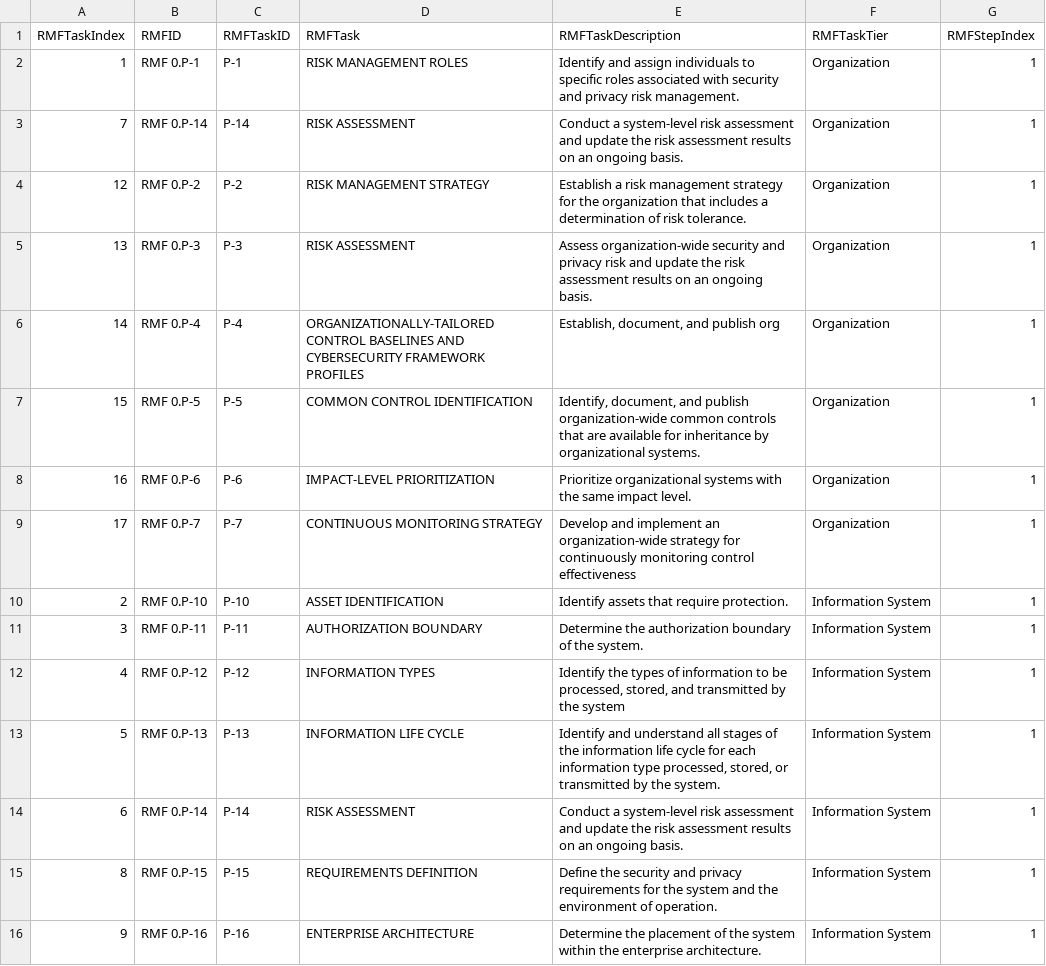
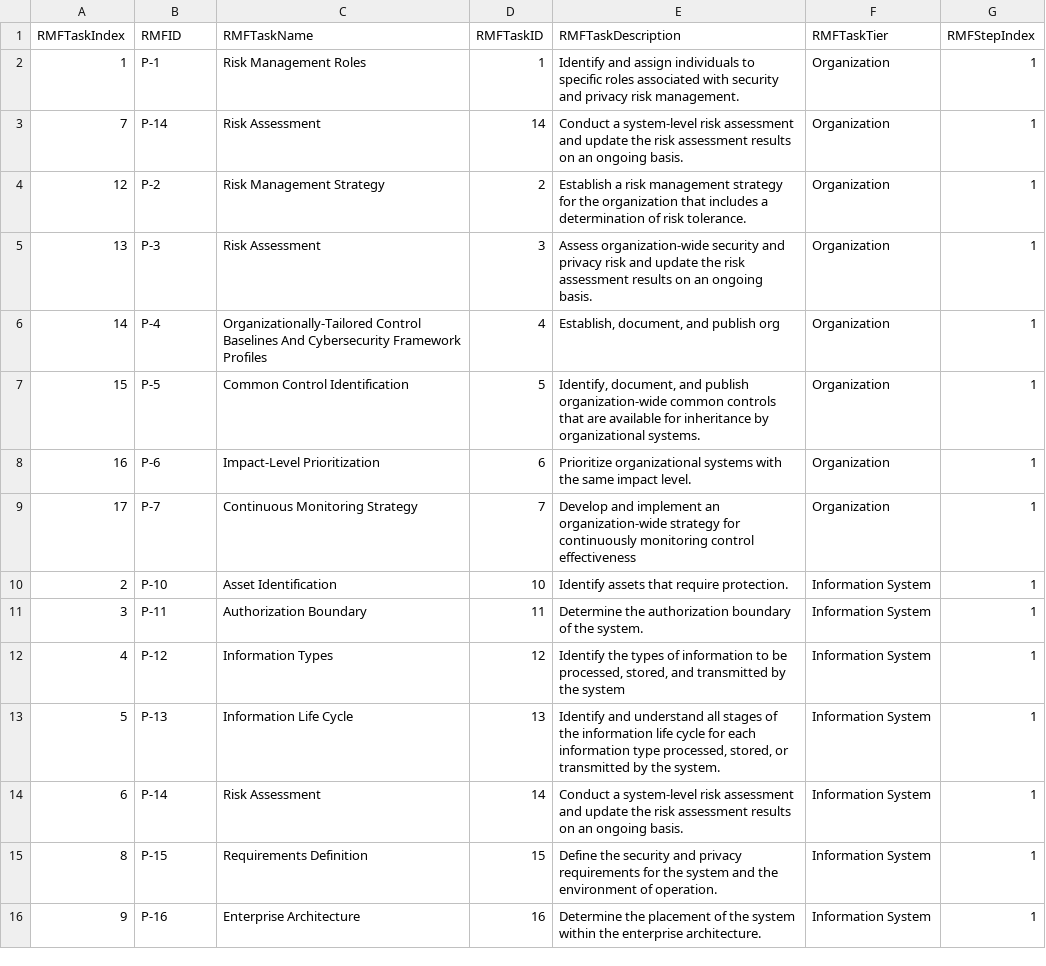
Before and after one commit to jburer/NIST-Crosswalks, a CSV file: RMF/NIST-RMFTask.csv, drawn as a sheet; only a part is shown; removed rows and columns are numbered as before the commit, all else as after; the diff covers the shown part only; the diff names each change by its address in the sheet, - before the commit and + after, or states it on an @@ line.

```diff
--- a/RMF/NIST-RMFTask.csv
+++ b/RMF/NIST-RMFTask.csv
+column C (RMFTaskName), rows 2-16: Risk Management Roles | Risk Assessment | Risk Management Strategy | Risk Assessment | Organizationally-Tailored Control Baselines And Cybersecurity Framework Profiles | Common Control Identification | Impact-Level Prioritization | Continuous Monitoring Strategy | Asset Identification | Authorization Boundary | Information Types | Information Life Cycle | Risk Assessment | Requirements Definition | Enterprise Architecture
-column D (RMFTask), rows 2-16: RISK MANAGEMENT ROLES | RISK ASSESSMENT | RISK MANAGEMENT STRATEGY | RISK ASSESSMENT | ORGANIZATIONALLY-TAILORED CONTROL BASELINES AND CYBERSECURITY FRAMEWORK PROFILES | COMMON CONTROL IDENTIFICATION | IMPACT-LEVEL PRIORITIZATION | CONTINUOUS MONITORING STRATEGY | ASSET IDENTIFICATION | AUTHORIZATION BOUNDARY | INFORMATION TYPES | INFORMATION LIFE CYCLE | RISK ASSESSMENT | REQUIREMENTS DEFINITION | ENTERPRISE ARCHITECTURE
-B2 (RMFID): RMF 0.P-1
+B2 (RMFID): P-1
-D2 (RMFTaskID): P-1
+D2 (RMFTaskID): 1
-B3 (RMFID): RMF 0.P-14
+B3 (RMFID): P-14
-D3 (RMFTaskID): P-14
+D3 (RMFTaskID): 14
-B4 (RMFID): RMF 0.P-2
+B4 (RMFID): P-2
-D4 (RMFTaskID): P-2
+D4 (RMFTaskID): 2
-B5 (RMFID): RMF 0.P-3
+B5 (RMFID): P-3
-D5 (RMFTaskID): P-3
+D5 (RMFTaskID): 3
-B6 (RMFID): RMF 0.P-4
+B6 (RMFID): P-4
-D6 (RMFTaskID): P-4
+D6 (RMFTaskID): 4
-B7 (RMFID): RMF 0.P-5
+B7 (RMFID): P-5
-D7 (RMFTaskID): P-5
+D7 (RMFTaskID): 5
-B8 (RMFID): RMF 0.P-6
+B8 (RMFID): P-6
-D8 (RMFTaskID): P-6
+D8 (RMFTaskID): 6
-B9 (RMFID): RMF 0.P-7
+B9 (RMFID): P-7
-D9 (RMFTaskID): P-7
+D9 (RMFTaskID): 7
-B10 (RMFID): RMF 0.P-10
+B10 (RMFID): P-10
-D10 (RMFTaskID): P-10
+D10 (RMFTaskID): 10
-B11 (RMFID): RMF 0.P-11
+B11 (RMFID): P-11
-D11 (RMFTaskID): P-11
+D11 (RMFTaskID): 11
-B12 (RMFID): RMF 0.P-12
+B12 (RMFID): P-12
-D12 (RMFTaskID): P-12
+D12 (RMFTaskID): 12
-B13 (RMFID): RMF 0.P-13
+B13 (RMFID): P-13
-D13 (RMFTaskID): P-13
+D13 (RMFTaskID): 13
-B14 (RMFID): RMF 0.P-14
+B14 (RMFID): P-14
-D14 (RMFTaskID): P-14
+D14 (RMFTaskID): 14
-B15 (RMFID): RMF 0.P-15
+B15 (RMFID): P-15
-D15 (RMFTaskID): P-15
+D15 (RMFTaskID): 15
-B16 (RMFID): RMF 0.P-16
+B16 (RMFID): P-16
-D16 (RMFTaskID): P-16
+D16 (RMFTaskID): 16
```
Also changed, not shown: 66 edited cells elsewhere in this file, CSF/NIST-CSFCategory.csv, CSF/NIST-CSFFunction.csv, 18 other files.
